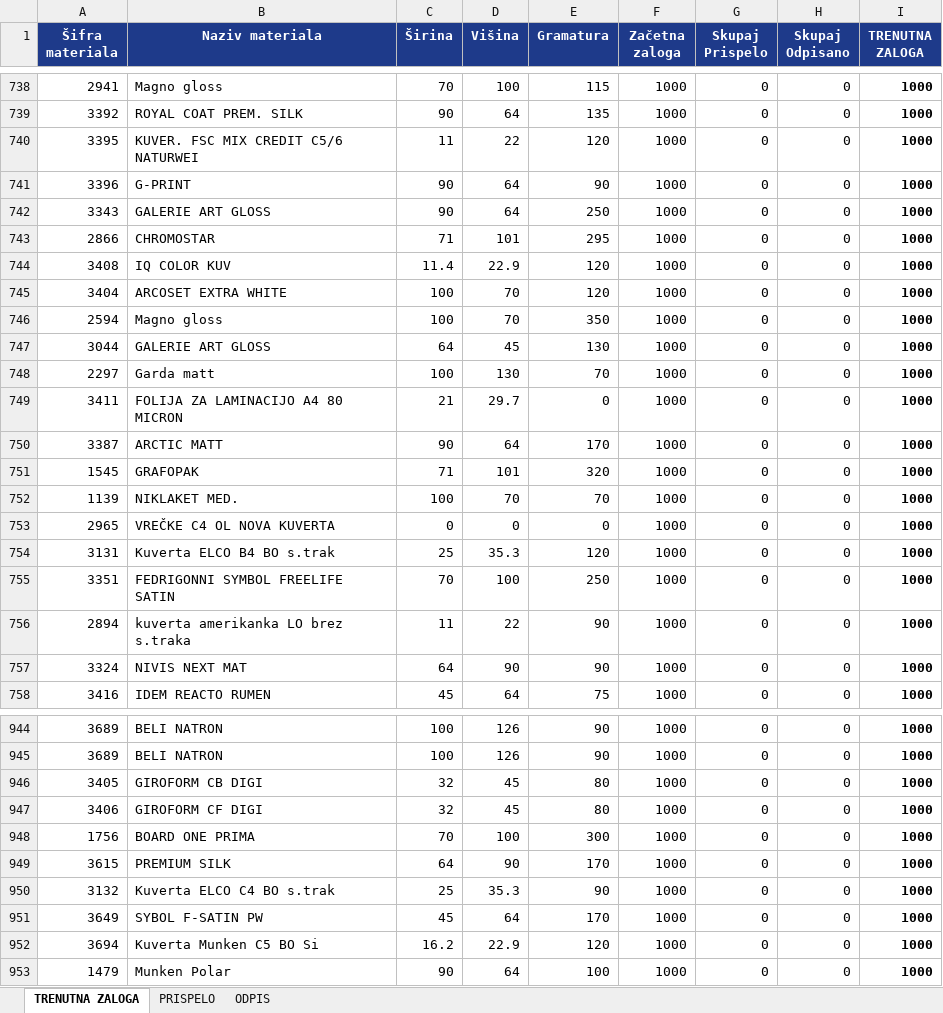
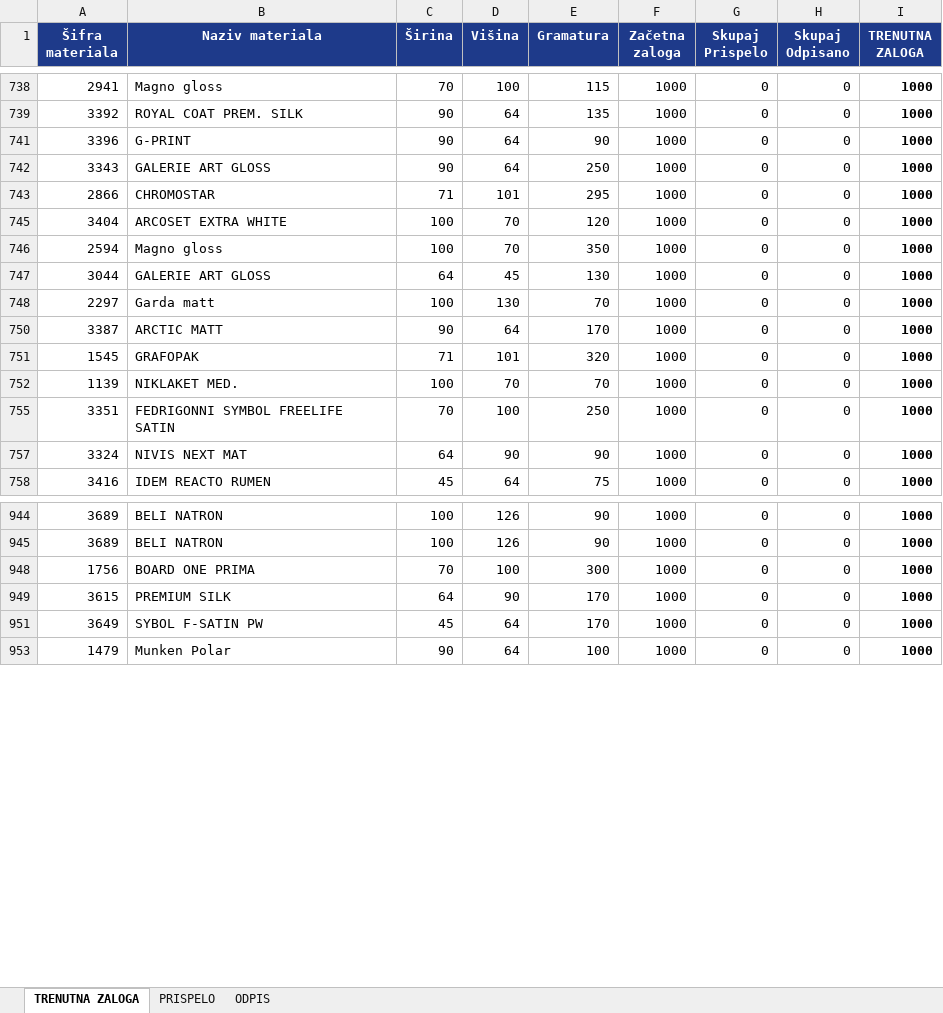
Before and after one commit to suznikdarko/KalkulacijaPetic, an Excel workbook: Zaloga_Avtomatizirana.xlsx, sheet TRENUTNA ZALOGA, drawn as a sheet; only a part is shown, gaps mark what is left out; values as stored, in another font and other column widths than the file's, no borders; conditional formats and table styles not drawn; the diff covers the shown part only; the diff names each change by its address in the sheet, - before the commit and + after, or states it on an @@ line.

```diff
--- a/Zaloga_Avtomatizirana.xlsx (sheet TRENUTNA ZALOGA)
+++ b/Zaloga_Avtomatizirana.xlsx (sheet TRENUTNA ZALOGA)
@@ row 740 hidden: 3395 | KUVER. FSC MIX CREDIT C5/6 NATURWEI | 11 | 22 | 120 | 1000 | 0 | 0 | 1000 @@
@@ row 744 hidden: 3408 | IQ COLOR KUV | 11.4 | 22.9 | 120 | 1000 | 0 | 0 | 1000 @@
@@ row 749 hidden: 3411 | FOLIJA ZA LAMINACIJO A4 80 MICRON | 21 | 29.7 | 0 | 1000 | 0 | 0 | 1000 @@
@@ row 753 hidden: 2965 | VREČKE C4 OL NOVA KUVERTA | 0 | 0 | 0 | 1000 | 0 | 0 | 1000 @@
@@ row 754 hidden: 3131 | Kuverta ELCO B4 BO s.trak | 25 | 35.3 | 120 | 1000 | 0 | 0 | 1000 @@
@@ row 756 hidden: 2894 | kuverta amerikanka LO brez s.traka | 11 | 22 | 90 | 1000 | 0 | 0 | 1000 @@
@@ row 946 hidden: 3405 | GIROFORM CB DIGI | 32 | 45 | 80 | 1000 | 0 | 0 | 1000 @@
@@ row 947 hidden: 3406 | GIROFORM CF DIGI | 32 | 45 | 80 | 1000 | 0 | 0 | 1000 @@
@@ row 950 hidden: 3132 | Kuverta ELCO C4 BO s.trak | 25 | 35.3 | 90 | 1000 | 0 | 0 | 1000 @@
@@ row 952 hidden: 3694 | Kuverta Munken C5 BO Si | 16.2 | 22.9 | 120 | 1000 | 0 | 0 | 1000 @@
```
Also changed, not shown: 143 hidden or unhidden rows elsewhere in this sheet, 2 other files.
